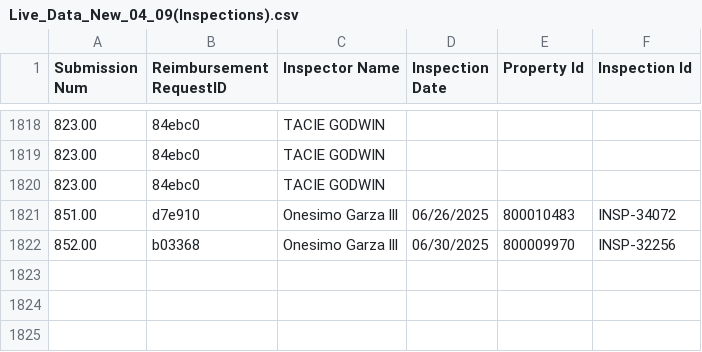
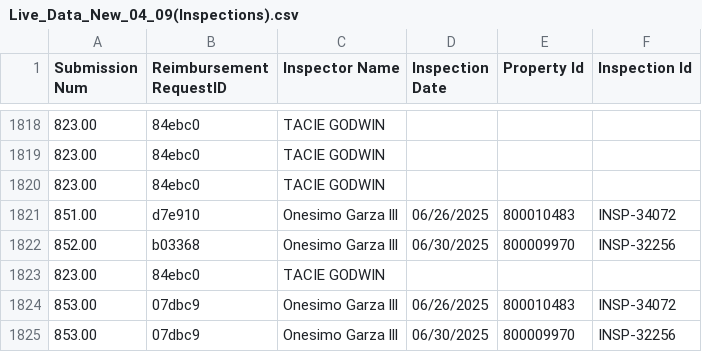
Before and after one commit to MalavikaKalani/Report-Automation-Tool, a CSV file: Live_Data_New_04_09(Inspections).csv, drawn as a sheet; only a part is shown, gaps mark what is left out; the diff names each change by its address in the sheet, - before the commit and + after, or states it on an @@ line.

```diff
--- a/Live_Data_New_04_09(Inspections).csv
+++ b/Live_Data_New_04_09(Inspections).csv
+row 1823: 823.00 | 84ebc0 | TACIE GODWIN
+row 1824: 853.00 | 07dbc9 | Onesimo Garza lll | 06/26/2025 | 800010483 | INSP-34072
+row 1825: 853.00 | 07dbc9 | Onesimo Garza lll | 06/30/2025 | 800009970 | INSP-32256
```
Also changed, not shown: Live_Data_New_04_09(All_Submissions).csv, Live_Data_New_04_09(Per Diem).csv, 2 other files.
